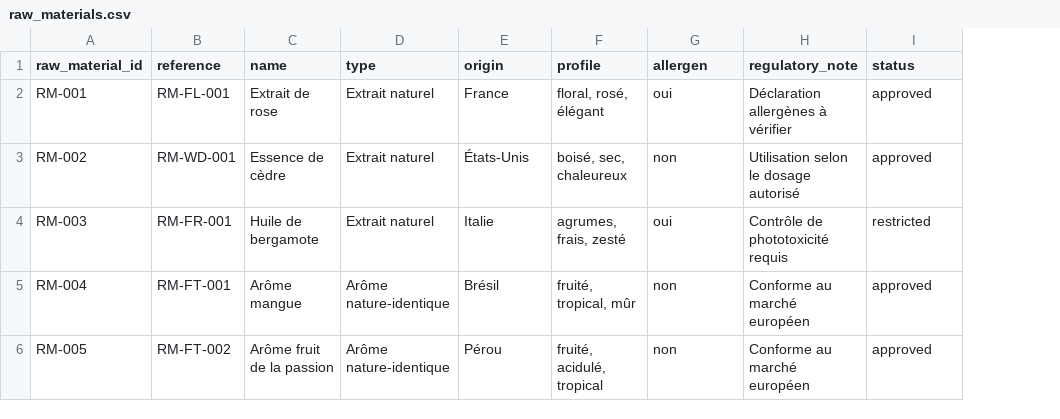
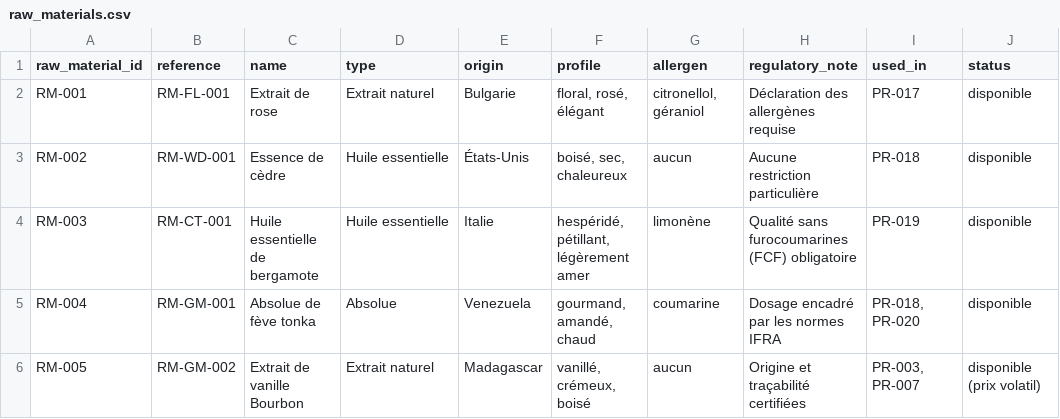
Before and after one commit to Hetic-Hackathon-Givaudan-2026-CHARK/equipe10, a CSV file: data/raw/raw_materials.csv, drawn as a sheet; only a part is shown; addresses are those after the commit; the diff covers the shown part only; the diff names each change by its address in the sheet, - before the commit and + after, or states it on an @@ line.

```diff
--- a/data/raw/raw_materials.csv
+++ b/data/raw/raw_materials.csv
+column I (used_in), rows 2-6: PR-017 | PR-018 | PR-019 | PR-018, PR-020 | PR-003, PR-007
-E2 (origin): France
+E2 (origin): Bulgarie
-G2 (allergen): oui
+G2 (allergen): citronellol, géraniol
-H2 (regulatory_note): Déclaration allergènes à vérifier
+H2 (regulatory_note): Déclaration des allergènes requise
-J2:J3 (status): approved
+J2:J3 (status): disponible
-D3:D4 (type): Extrait naturel
+D3:D4 (type): Huile essentielle
-G3 (allergen): non
+G3 (allergen): aucun
-H3 (regulatory_note): Utilisation selon le dosage autorisé
+H3 (regulatory_note): Aucune restriction particulière
-B4 (reference): RM-FR-001
+B4 (reference): RM-CT-001
-C4 (name): Huile de bergamote
+C4 (name): Huile essentielle de bergamote
-F4 (profile): agrumes, frais, zesté
+F4 (profile): hespéridé, pétillant, légèrement amer
-G4 (allergen): oui
+G4 (allergen): limonène
-H4 (regulatory_note): Contrôle de phototoxicité requis
+H4 (regulatory_note): Qualité sans furocoumarines (FCF) obligatoire
-J4 (status): restricted
+J4 (status): disponible
-B5 (reference): RM-FT-001
+B5 (reference): RM-GM-001
-C5 (name): Arôme mangue
+C5 (name): Absolue de fève tonka
-D5 (type): Arôme nature-identique
+D5 (type): Absolue
-E5 (origin): Brésil
+E5 (origin): Venezuela
-F5 (profile): fruité, tropical, mûr
+F5 (profile): gourmand, amandé, chaud
-G5 (allergen): non
+G5 (allergen): coumarine
-H5 (regulatory_note): Conforme au marché européen
+H5 (regulatory_note): Dosage encadré par les normes IFRA
-J5 (status): approved
+J5 (status): disponible
-B6 (reference): RM-FT-002
+B6 (reference): RM-GM-002
-C6 (name): Arôme fruit de la passion
+C6 (name): Extrait de vanille Bourbon
-D6 (type): Arôme nature-identique
+D6 (type): Extrait naturel
-E6 (origin): Pérou
+E6 (origin): Madagascar
-F6 (profile): fruité, acidulé, tropical
+F6 (profile): vanillé, crémeux, boisé
-G6 (allergen): non
+G6 (allergen): aucun
-H6 (regulatory_note): Conforme au marché européen
+H6 (regulatory_note): Origine et traçabilité certifiées
-J6 (status): approved
+J6 (status): disponible (prix volatil)
```
Also changed, not shown: 8 added rows and 6 edited cells elsewhere in this file, data/raw/clients.csv, data/raw/orders.csv, 26 other files.
